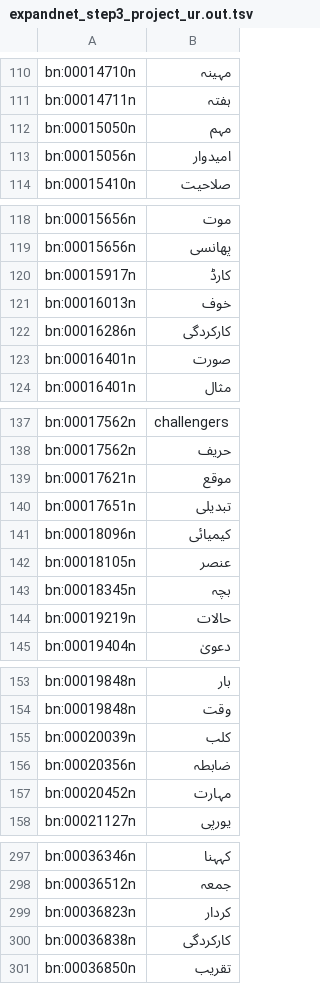
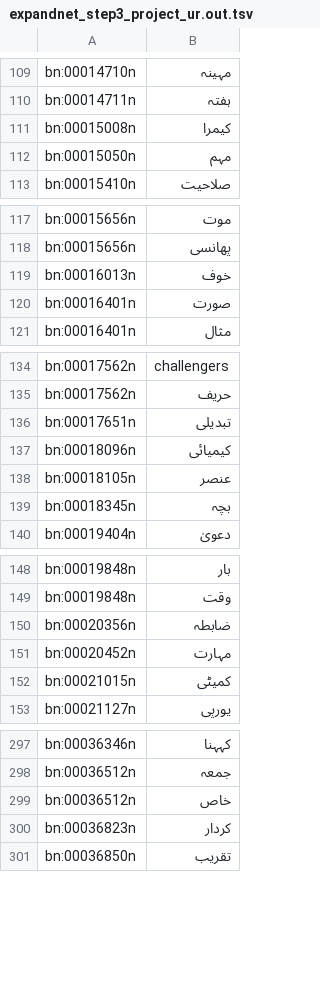
Before and after one commit to CMPUT497/ASSIGNMENT-3, a TSV file: ExpandNet/expandnet_step3_project_ur.out.tsv, drawn as a sheet; only a part is shown, gaps mark what is left out; the diff covers the shown part only.

```diff
--- a/ExpandNet/expandnet_step3_project_ur.out.tsv
+++ b/ExpandNet/expandnet_step3_project_ur.out.tsv
@@ -111,4 +110,4 @@ bn:00014710n	مہینہ
 bn:00014711n	ہفتہ
+bn:00015008n	کیمرا
 bn:00015050n	مہم
-bn:00015056n	امیدوار
 bn:00015410n	صلاحیت
@@ -119,5 +118,3 @@ bn:00015656n	موت
 bn:00015656n	پھانسی
-bn:00015917n	کارڈ
 bn:00016013n	خوف
-bn:00016286n	کارکردگی
 bn:00016401n	صورت
@@ -138,3 +135,2 @@ bn:00017562n	challengers
 bn:00017562n	حریف
-bn:00017621n	موقع
 bn:00017651n	تبدیلی
@@ -143,3 +139,2 @@ bn:00018105n	عنصر
 bn:00018345n	بچہ
-bn:00019219n	حالات
 bn:00019404n	دعویٰ
@@ -154,5 +149,5 @@ bn:00019848n	بار
 bn:00019848n	وقت
-bn:00020039n	کلب
 bn:00020356n	ضابطہ
 bn:00020452n	مہارت
+bn:00021015n	کمیٹی
 bn:00021127n	یورپی
@@ -298,4 +298,4 @@ bn:00036346n	کہہنا
 bn:00036512n	جمعہ
+bn:00036512n	خاص
 bn:00036823n	کردار
-bn:00036838n	کارکردگی
 bn:00036850n	تقریب
```
Also changed, not shown: 23 added rows, 16 removed rows and 1 edited cell elsewhere in this file, ExpandNet/expandnet_step3_project.token_info_ur.tsv, 22 other files.
